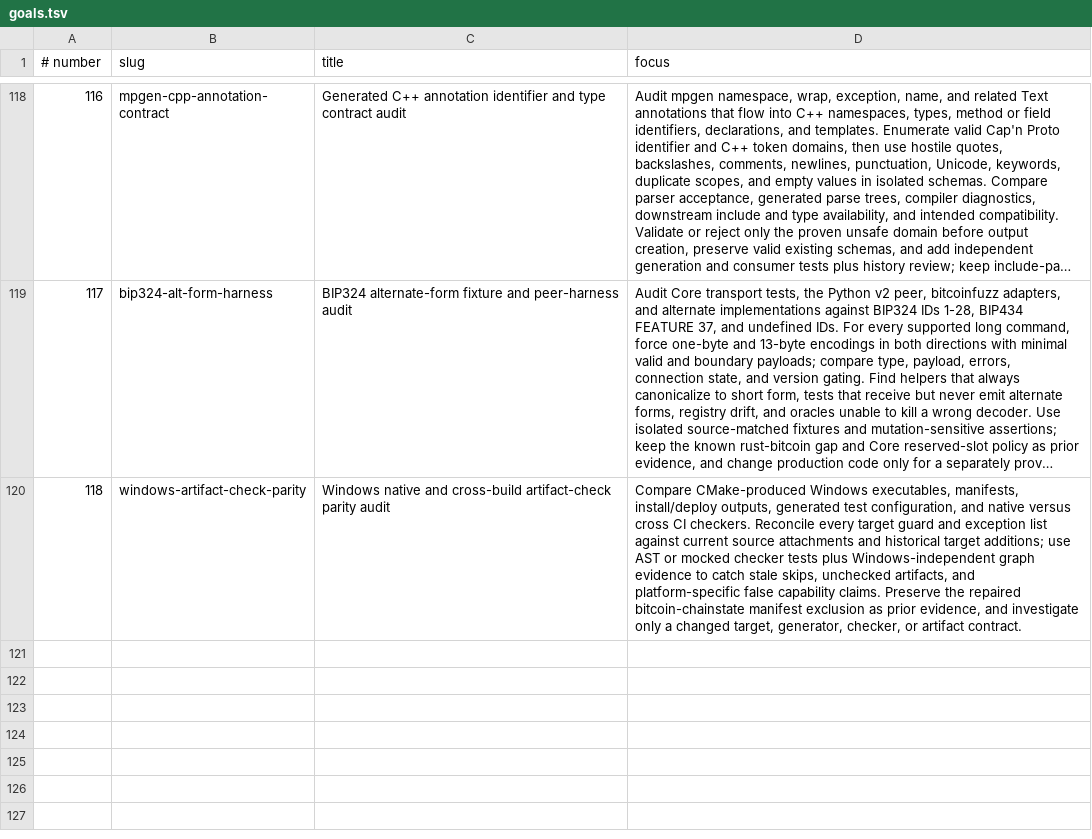
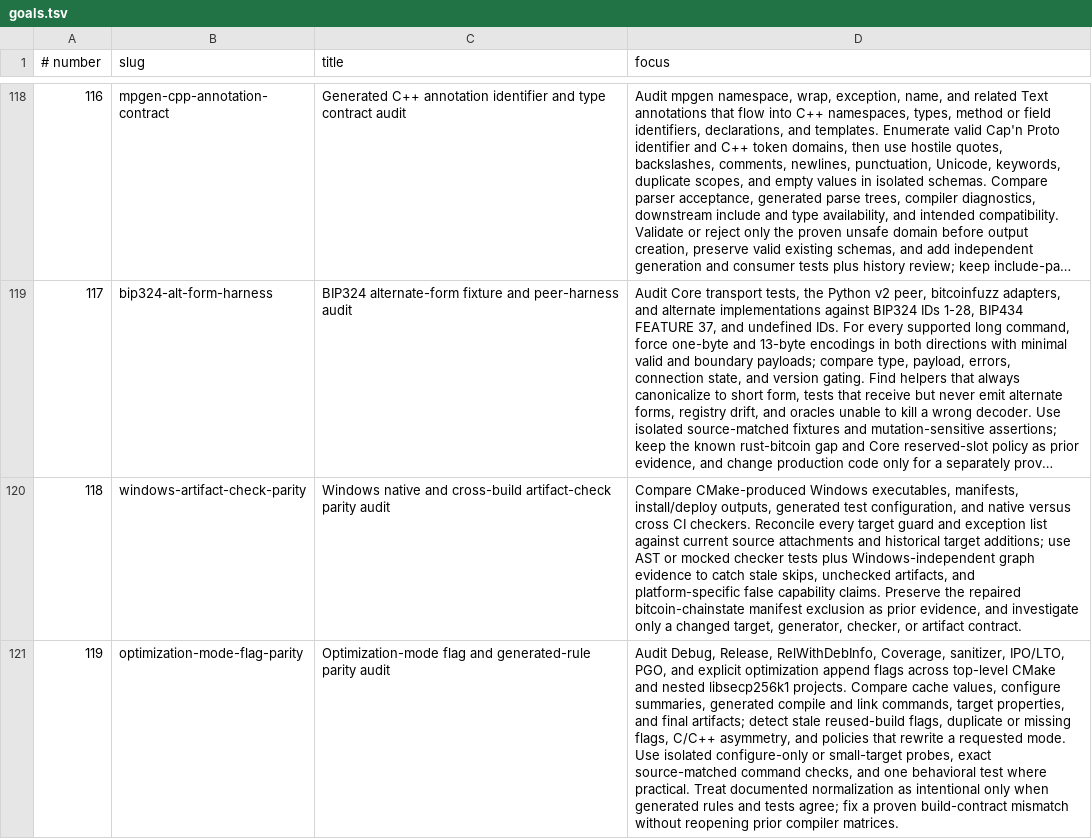
Before and after one commit to l0rinc/bitcoin, a TSV file: agent-goals/goals.tsv, drawn as a sheet; only a part is shown, gaps mark what is left out; long unchanged cells end in …; the diff names each change by its address in the sheet, - before the commit and + after, or states it on an @@ line.

Commit message:
goals: add optimization mode parity audit

```diff
--- a/agent-goals/goals.tsv
+++ b/agent-goals/goals.tsv
+row 121: 119 | optimization-mode-flag-parity | Optimization-mode flag and generated-rule parity audit | Audit Debug, Release, RelWithDebInfo, Coverage, sanitizer, IPO/LTO, PGO, and explicit optimization append flags across top-level CMake and nested libsecp256k1 projects. Compare cache values, configure summaries, generated compile and link commands, target properties, and final artifacts; detect stale reused-build flags, duplicate or missing flags, C/C++ asymmetry, and policies that rewrite a requested mode. Use isolated configure-only or small-target probes, exact source-matched command checks, and one behavioral test where practical. Treat documented normalization as intentional only when generated rules and tests agree; fix a proven build-contract mismatch without reopening prior compiler matrices.
```
Also changed, not shown: 2 other files.
